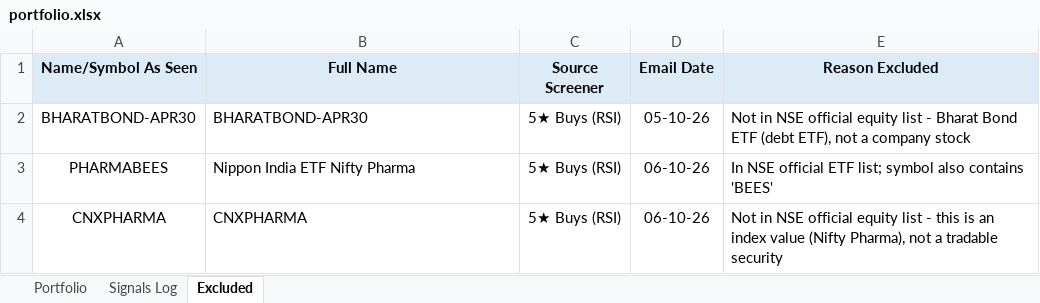
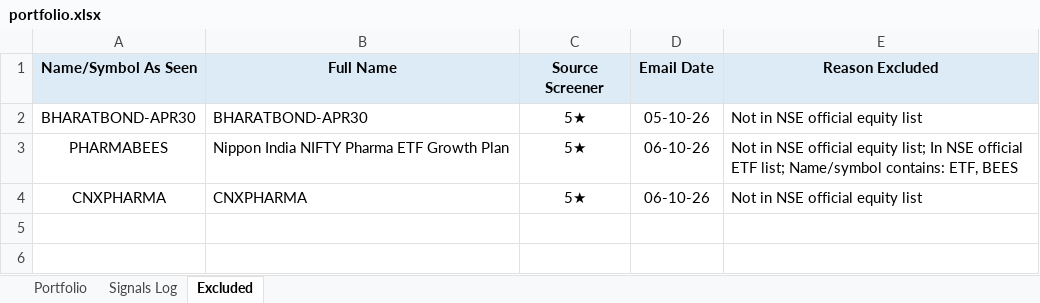
Before and after one commit to learningblueoceancapital-png/nse-deals-monitor, an Excel workbook: portfolio.xlsx, sheet Excluded, drawn as a sheet; values as stored, in another font and other column widths than the file's, no borders; the diff names each change by its address in the sheet, - before the commit and + after, or states it on an @@ line.

```diff
--- a/portfolio.xlsx (sheet Excluded)
+++ b/portfolio.xlsx (sheet Excluded)
-C2:C4 (Source Screener): 5★ Buys (RSI)
+C2:C4 (Source Screener): 5★
-E2 (Reason Excluded): …equity list - Bharat Bond ETF (debt ETF), not a company stock
+E2 (Reason Excluded): …equity list
-B3 (Full Name): Nippon India ETF Nifty Pharma
+B3 (Full Name): Nippon India NIFTY Pharma ETF Growth Plan
-E3 (Reason Excluded): In NSE official ETF list; symbol also contains 'BEES'
+E3 (Reason Excluded): Not in NSE official equity list; In NSE official ETF list; Name/symbol contains: ETF, BEES
-E4 (Reason Excluded): …equity list - this is an index value (Nifty Pharma), not a tradable security
+E4 (Reason Excluded): …equity list
```
Also changed, not shown: sheet Portfolio, sheet Signals Log.
